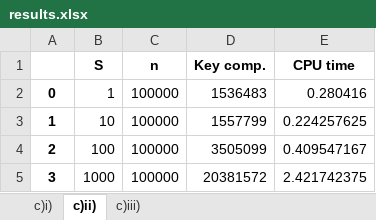
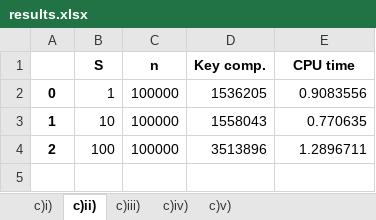
Before and after one commit to nicholasbay/SC2001-Projects, an Excel workbook: project_1/results.xlsx, sheet c)ii), drawn as a sheet; values as stored, in another font and other column widths than the file's, no borders; the diff names each change by its address in the sheet, - before the commit and + after, or states it on an @@ line.

```diff
--- a/project_1/results.xlsx (sheet c)ii))
+++ b/project_1/results.xlsx (sheet c)ii))
+sheet tab: c)iv)
+sheet tab: c)v)
-D2 (Key comp.): 1536483
+D2 (Key comp.): 1536205
-E2 (CPU time): 0.280416
+E2 (CPU time): 0.9083556
-D3 (Key comp.): 1557799
+D3 (Key comp.): 1558043
-E3 (CPU time): 0.224257625
+E3 (CPU time): 0.770635
-D4 (Key comp.): 3505099
+D4 (Key comp.): 3513896
-E4 (CPU time): 0.409547167
+E4 (CPU time): 1.2896711
-row 5: 3 | 1000 | 100000 | 20381572 | 2.421742375
```
Also changed, not shown: sheet c)iii), sheet c)i).
